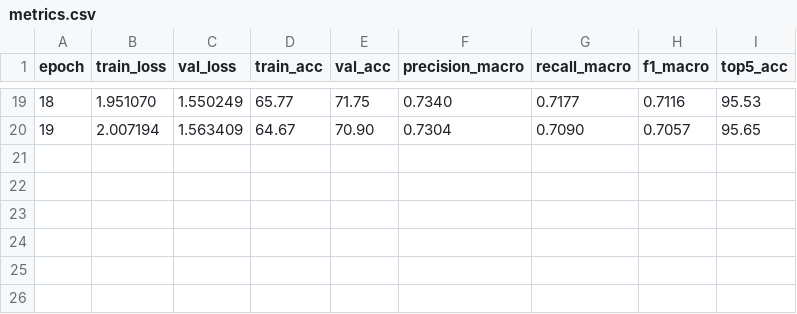
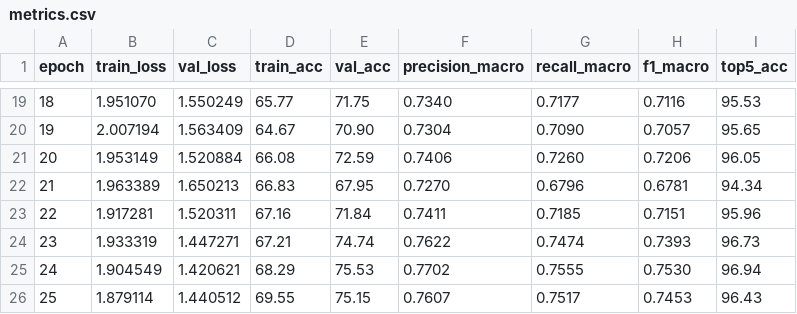
Before and after one commit to ThanhPhongSPK/mpSkateFormer, a CSV file: results/20260107_012053/metrics.csv, drawn as a sheet; only a part is shown, gaps mark what is left out; the diff names each change by its address in the sheet, - before the commit and + after, or states it on an @@ line.

```diff
--- a/results/20260107_012053/metrics.csv
+++ b/results/20260107_012053/metrics.csv
+row 21: 20 | 1.953149 | 1.520884 | 66.08 | 72.59 | 0.7406 | 0.7260 | 0.7206 | 96.05
+row 22: 21 | 1.963389 | 1.650213 | 66.83 | 67.95 | 0.7270 | 0.6796 | 0.6781 | 94.34
+row 23: 22 | 1.917281 | 1.520311 | 67.16 | 71.84 | 0.7411 | 0.7185 | 0.7151 | 95.96
+row 24: 23 | 1.933319 | 1.447271 | 67.21 | 74.74 | 0.7622 | 0.7474 | 0.7393 | 96.73
+row 25: 24 | 1.904549 | 1.420621 | 68.29 | 75.53 | 0.7702 | 0.7555 | 0.7530 | 96.94
+row 26: 25 | 1.879114 | 1.440512 | 69.55 | 75.15 | 0.7607 | 0.7517 | 0.7453 | 96.43
```
Also changed, not shown: 1 other file.
